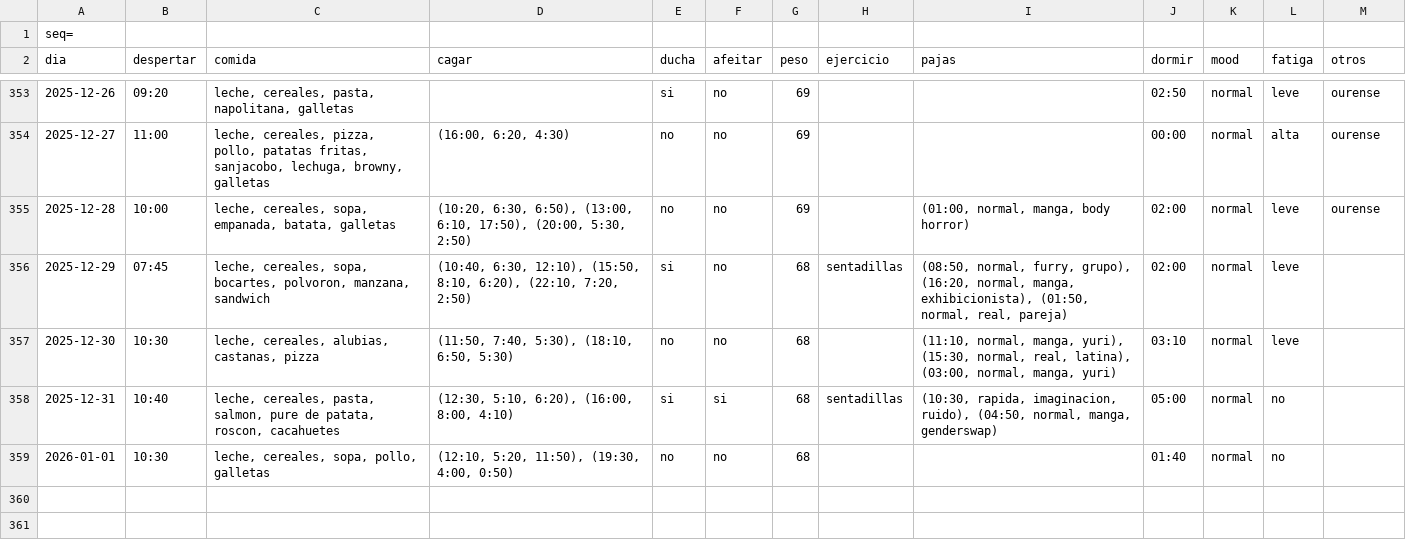
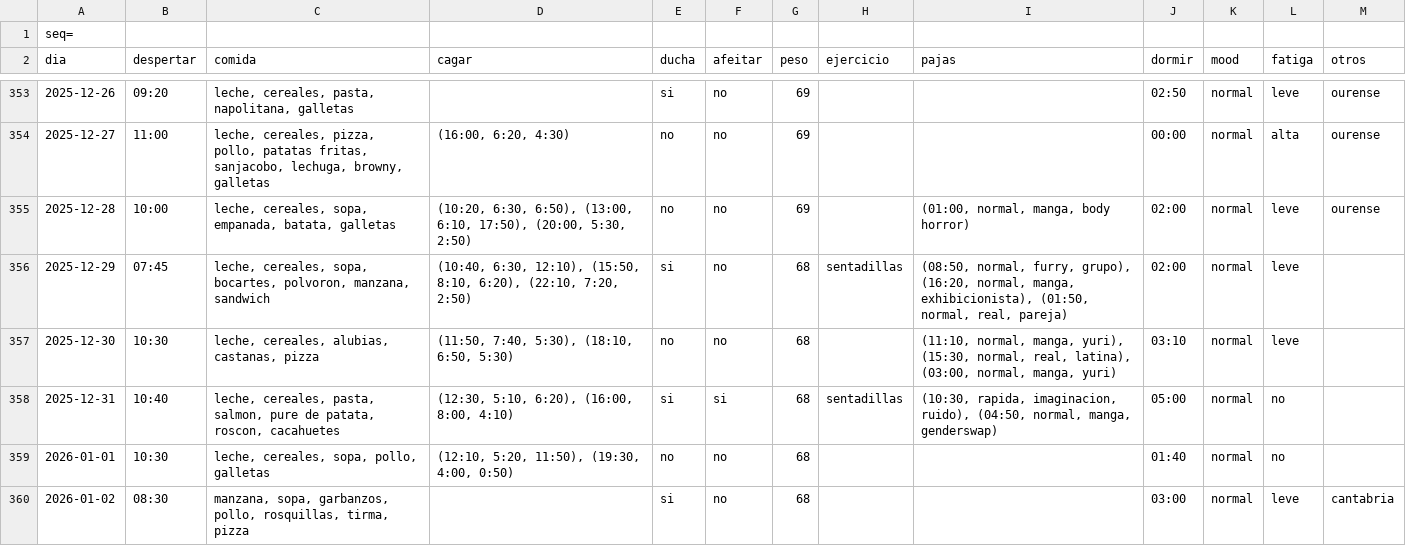
Before and after one commit to megabentilad/Estadisticas, a CSV file: docs/base.csv, drawn as a sheet; only a part is shown, gaps mark what is left out; the diff names each change by its address in the sheet, - before the commit and + after, or states it on an @@ line.

Commit message:
Actualizar reporte diario

```diff
--- a/docs/base.csv
+++ b/docs/base.csv
+row 360: 2026-01-02 | 08:30 | manzana, sopa, garbanzos, pollo, rosquillas, tirma, pizza |  | si | no | 68 |  |  | 03:00 | normal | leve | cantabria
```
